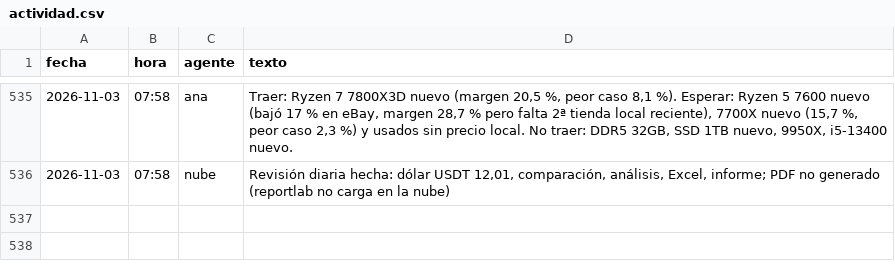
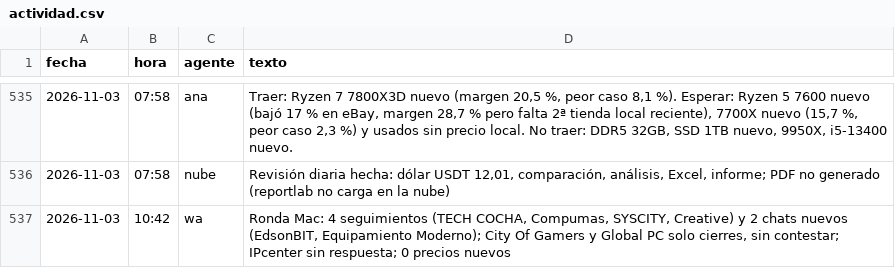
Before and after one commit to Santi491/Claude-, a CSV file: actividad.csv, drawn as a sheet; only a part is shown, gaps mark what is left out.

```diff
--- a/actividad.csv
+++ b/actividad.csv
@@ -536 +536,2 @@ fecha,hora,agente,texto
 2026-11-03,07:58,nube,"Revisión diaria hecha: dólar USDT 12,01, comparación, análisis, Excel, informe; PDF no generado (reportlab no carga en la nube)"
+2026-11-03,10:42,wa,"Ronda Mac: 4 seguimientos (TECH COCHA, Compumas, SYSCITY, Creative) y 2 chats nuevos (EdsonBIT, Equipamiento Moderno); City Of Gamers y Global PC solo cierres, sin contestar; IPcenter sin respuesta; 0 precios nuevos"
```
Also changed, not shown: mensajes.csv, plan.csv, 1 other file.
